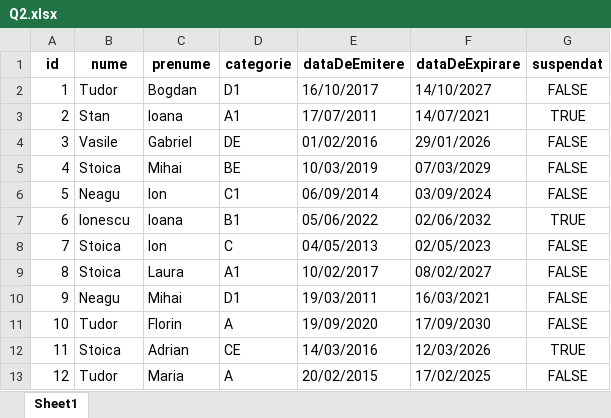
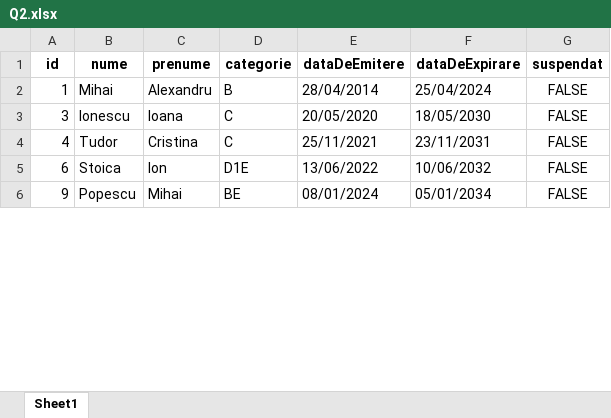
Before and after one commit to Raul3F/yonder_test, an Excel workbook: Q2.xlsx, sheet Sheet1, drawn as a sheet; only a part is shown; values as stored, in another font and other column widths than the file's, no borders; removed rows and columns are numbered as before the commit, all else as after; the diff covers the shown part only; the diff names each change by its address in the sheet, - before the commit and + after, or states it on an @@ line.

```diff
--- a/Q2.xlsx (sheet Sheet1)
+++ b/Q2.xlsx (sheet Sheet1)
-B2 (nume): Tudor
+B2 (nume): Mihai
-C2 (prenume): Bogdan
+C2 (prenume): Alexandru
-D2 (categorie): D1
+D2 (categorie): B
-E2 (dataDeEmitere): 16/10/2017
+E2 (dataDeEmitere): 28/04/2014
-F2 (dataDeExpirare): 14/10/2027
+F2 (dataDeExpirare): 25/04/2024
-row 3: 2 | Stan | Ioana | A1 | 17/07/2011 | 14/07/2021 | TRUE
-B3 (nume): Vasile
+B3 (nume): Ionescu
-C3 (prenume): Gabriel
+C3 (prenume): Ioana
-D3 (categorie): DE
+D3 (categorie): C
-E3 (dataDeEmitere): 01/02/2016
+E3 (dataDeEmitere): 20/05/2020
-F3 (dataDeExpirare): 29/01/2026
+F3 (dataDeExpirare): 18/05/2030
-B4 (nume): Stoica
+B4 (nume): Tudor
-C4 (prenume): Mihai
+C4 (prenume): Cristina
-D4 (categorie): BE
+D4 (categorie): C
-E4 (dataDeEmitere): 10/03/2019
+E4 (dataDeEmitere): 25/11/2021
-F4 (dataDeExpirare): 07/03/2029
+F4 (dataDeExpirare): 23/11/2031
-row 6: 5 | Neagu | Ion | C1 | 06/09/2014 | 03/09/2024 | FALSE
-B5 (nume): Ionescu
+B5 (nume): Stoica
-C5 (prenume): Ioana
+C5 (prenume): Ion
-D5 (categorie): B1
+D5 (categorie): D1E
-E5 (dataDeEmitere): 05/06/2022
+E5 (dataDeEmitere): 13/06/2022
-F5 (dataDeExpirare): 02/06/2032
+F5 (dataDeExpirare): 10/06/2032
-G5 (suspendat): TRUE
+G5 (suspendat): FALSE
-row 8: 7 | Stoica | Ion | C | 04/05/2013 | 02/05/2023 | FALSE
-row 9: 8 | Stoica | Laura | A1 | 10/02/2017 | 08/02/2027 | FALSE
-B6 (nume): Neagu
+B6 (nume): Popescu
-D6 (categorie): D1
+D6 (categorie): BE
-E6 (dataDeEmitere): 19/03/2011
+E6 (dataDeEmitere): 08/01/2024
-F6 (dataDeExpirare): 16/03/2021
+F6 (dataDeExpirare): 05/01/2034
-row 11: 10 | Tudor | Florin | A | 19/09/2020 | 17/09/2030 | FALSE
-row 12: 11 | Stoica | Adrian | CE | 14/03/2016 | 12/03/2026 | TRUE
-row 13: 12 | Tudor | Maria | A | 20/02/2015 | 17/02/2025 | FALSE
```
Also changed, not shown: 12 removed rows and 32 edited cells elsewhere in this sheet, 1 other file.
